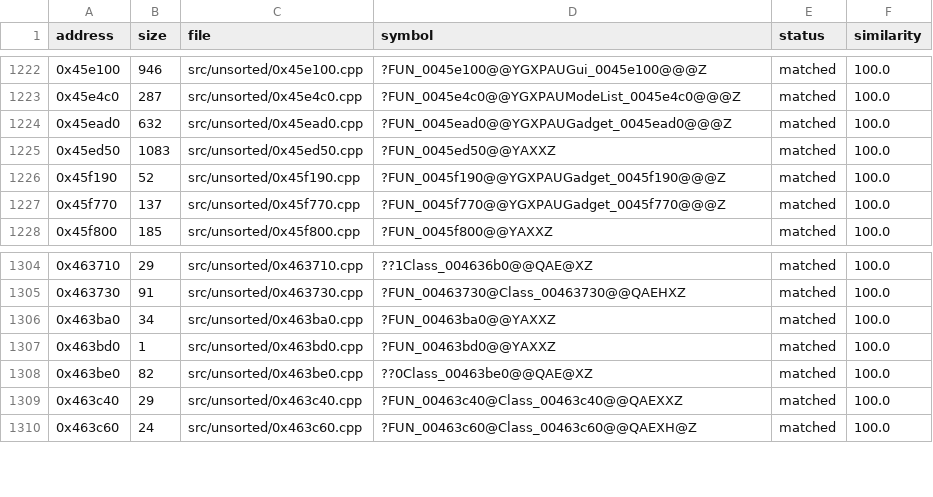
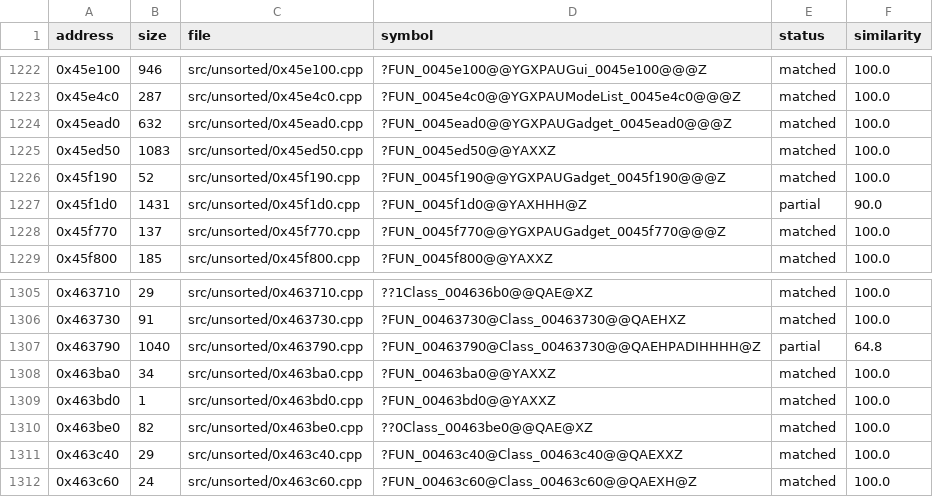
Before and after one commit to CubeB/byte-tactics, a CSV file: data/progress.csv, drawn as a sheet; only a part is shown, gaps mark what is left out.

```diff
--- a/data/progress.csv
+++ b/data/progress.csv
@@ -1226,2 +1226,3 @@ address,size,file,symbol,status,similarity
 0x45f190,52,src/unsorted/0x45f190.cpp,?FUN_0045f190@@YGXPAUGadget_0045f190@@@Z,matched,100.0
+0x45f1d0,1431,src/unsorted/0x45f1d0.cpp,?FUN_0045f1d0@@YAXHHH@Z,partial,90.0
 0x45f770,137,src/unsorted/0x45f770.cpp,?FUN_0045f770@@YGXPAUGadget_0045f770@@@Z,matched,100.0
@@ -1305,2 +1306,3 @@ address,size,file,symbol,status,similarity
 0x463730,91,src/unsorted/0x463730.cpp,?FUN_00463730@Class_00463730@@QAEHXZ,matched,100.0
+0x463790,1040,src/unsorted/0x463790.cpp,?FUN_00463790@Class_00463730@@QAEHPADIHHHH@Z,partial,64.8
 0x463ba0,34,src/unsorted/0x463ba0.cpp,?FUN_00463ba0@@YAXXZ,matched,100.0
```
Also changed, not shown: data/attempts.csv, data/batches.csv, 2 other files.
